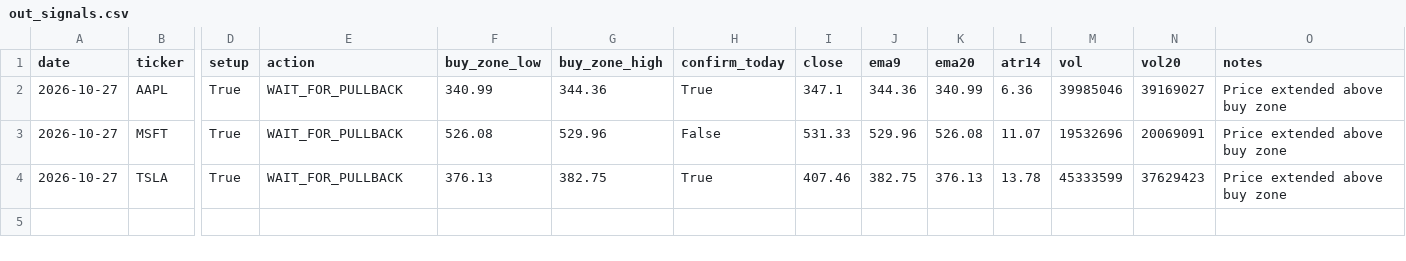
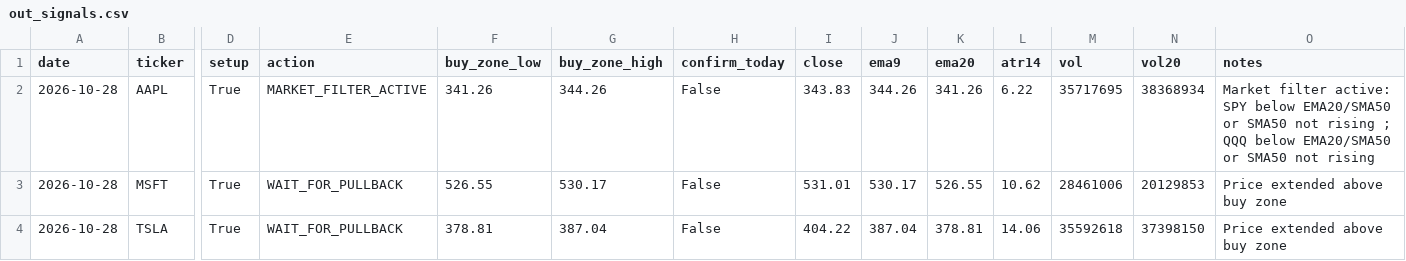
Before and after one commit to Ayodukale/S_B, a CSV file: data/out_signals.csv, drawn as a sheet; only a part is shown, gaps mark what is left out; the diff names each change by its address in the sheet, - before the commit and + after, or states it on an @@ line.

```diff
--- a/data/out_signals.csv
+++ b/data/out_signals.csv
-A2:A4 (date): 2026-10-27
+A2:A4 (date): 2026-10-28
-E2 (action): WAIT_FOR_PULLBACK
+E2 (action): MARKET_FILTER_ACTIVE
-F2 (buy_zone_low): 340.99
+F2 (buy_zone_low): 341.26
-G2 (buy_zone_high): 344.36
+G2 (buy_zone_high): 344.26
-H2 (confirm_today): True
+H2 (confirm_today): False
-I2 (close): 347.1
+I2 (close): 343.83
-J2 (ema9): 344.36
+J2 (ema9): 344.26
-K2 (ema20): 340.99
+K2 (ema20): 341.26
-L2 (atr14): 6.36
+L2 (atr14): 6.22
-M2 (vol): 39985046
+M2 (vol): 35717695
-N2 (vol20): 39169027
+N2 (vol20): 38368934
-O2 (notes): Price extended above buy zone
+O2 (notes): Market filter active: SPY below EMA20/SMA50 or SMA50 not rising ; QQQ below EMA20/SMA50 or SMA50 not rising
-F3 (buy_zone_low): 526.08
+F3 (buy_zone_low): 526.55
-G3 (buy_zone_high): 529.96
+G3 (buy_zone_high): 530.17
-I3 (close): 531.33
+I3 (close): 531.01
-J3 (ema9): 529.96
+J3 (ema9): 530.17
-K3 (ema20): 526.08
+K3 (ema20): 526.55
-L3 (atr14): 11.07
+L3 (atr14): 10.62
-M3 (vol): 19532696
+M3 (vol): 28461006
-N3 (vol20): 20069091
+N3 (vol20): 20129853
-F4 (buy_zone_low): 376.13
+F4 (buy_zone_low): 378.81
-G4 (buy_zone_high): 382.75
+G4 (buy_zone_high): 387.04
-H4 (confirm_today): True
+H4 (confirm_today): False
-I4 (close): 407.46
+I4 (close): 404.22
-J4 (ema9): 382.75
+J4 (ema9): 387.04
-K4 (ema20): 376.13
+K4 (ema20): 378.81
-L4 (atr14): 13.78
+L4 (atr14): 14.06
-M4 (vol): 45333599
+M4 (vol): 35592618
-N4 (vol20): 37629423
+N4 (vol20): 37398150
```
Also changed, not shown: data/ledger.csv, 3 other files.
